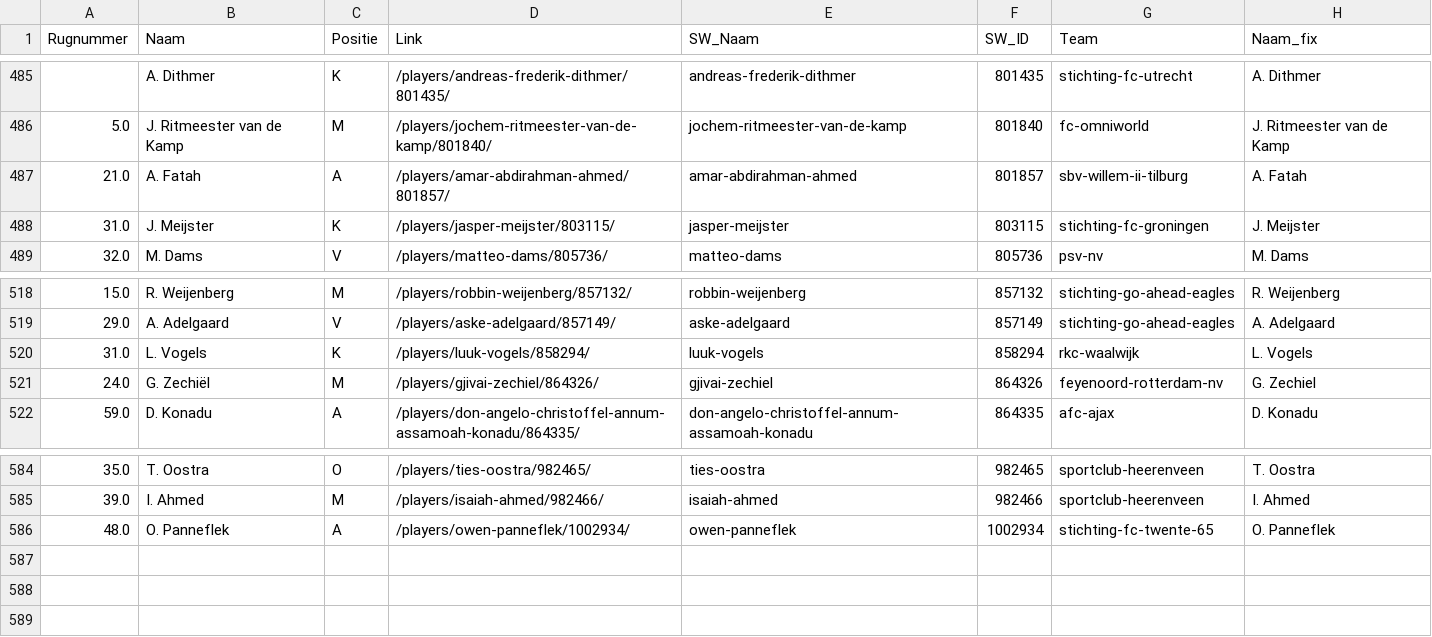
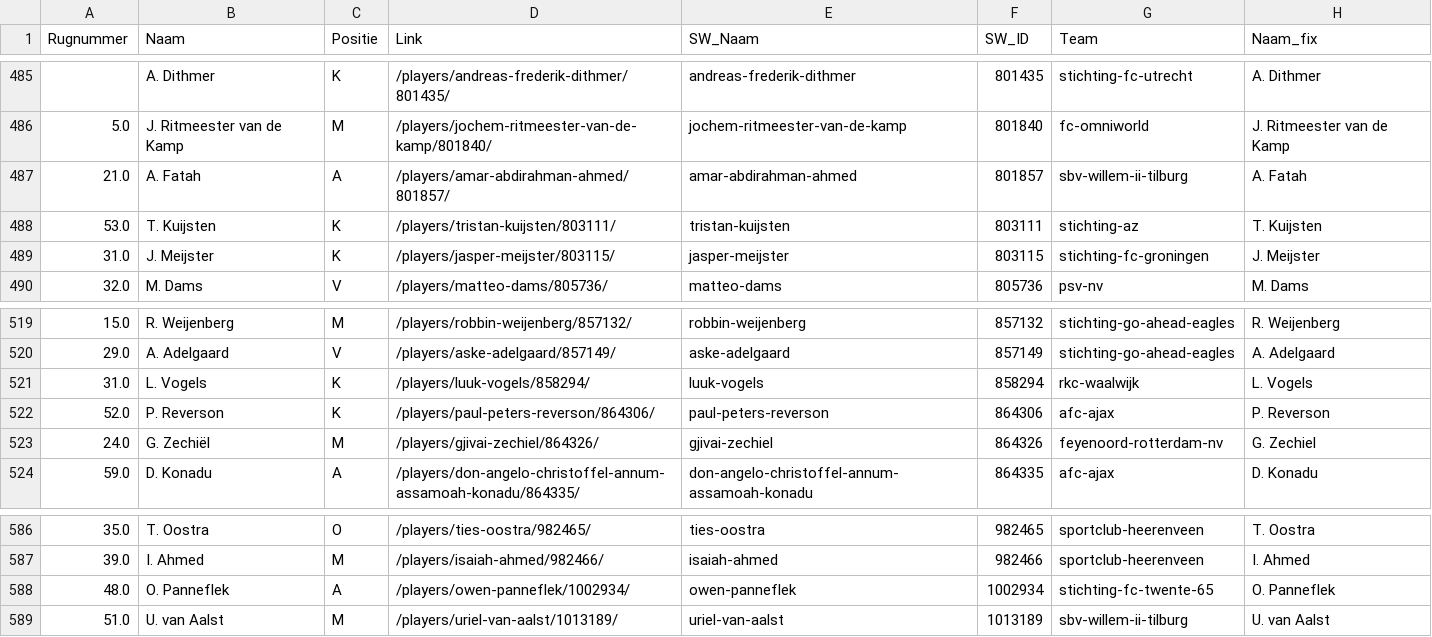
Before and after one commit to mfleuren/sport-scraping, a CSV file: scraper_soccerway/dash/data/dim_players.csv, drawn as a sheet; only a part is shown, gaps mark what is left out; the diff names each change by its address in the sheet, - before the commit and + after, or states it on an @@ line.

```diff
--- a/scraper_soccerway/dash/data/dim_players.csv
+++ b/scraper_soccerway/dash/data/dim_players.csv
+row 488: 53.0 | T. Kuijsten | K | /players/tristan-kuijsten/803111/ | tristan-kuijsten | 803111 | stichting-az | T. Kuijsten
+row 522: 52.0 | P. Reverson | K | /players/paul-peters-reverson/864306/ | paul-peters-reverson | 864306 | afc-ajax | P. Reverson
+row 589: 51.0 | U. van Aalst | M | /players/uriel-van-aalst/1013189/ | uriel-van-aalst | 1013189 | sbv-willem-ii-tilburg | U. van Aalst
```
Also changed, not shown: scraper_soccerway/dash/data/substitutions.csv, 2 other files.
